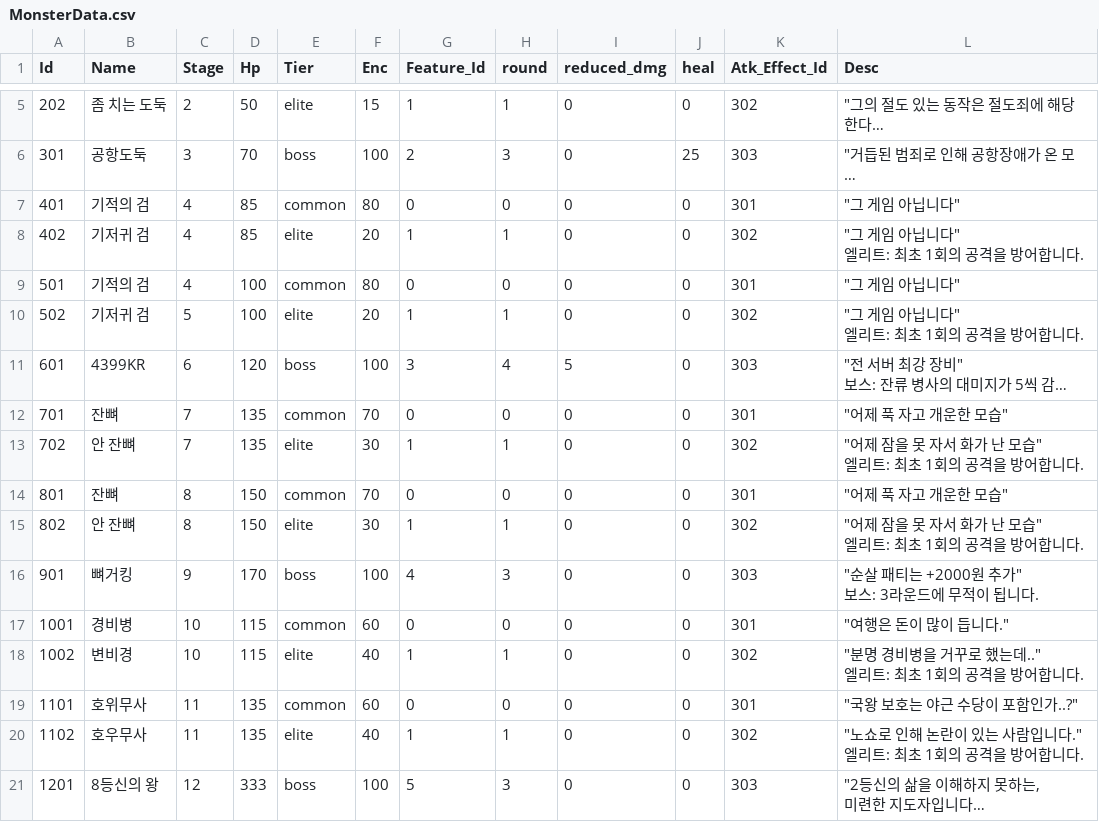
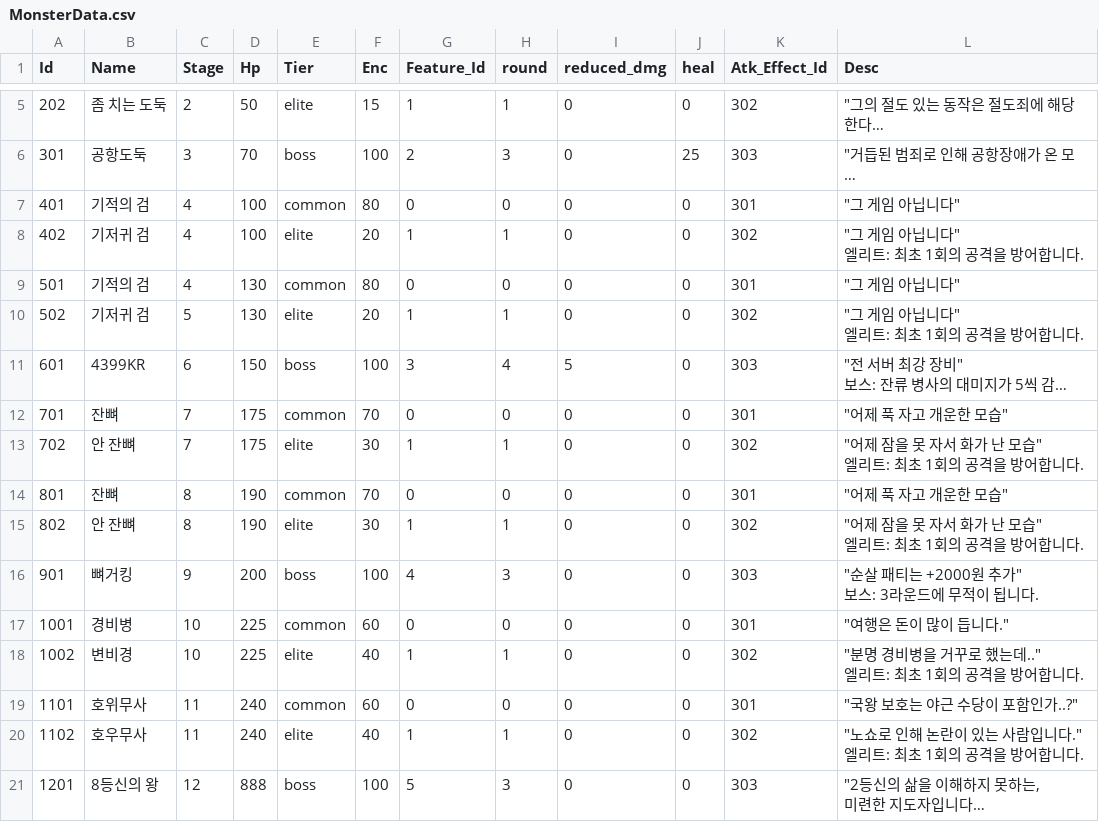
Before and after one commit to qkrkwl6666/Domhwang_Char, a CSV file: Assets/Resources/DataTable/MonsterData.csv, drawn as a sheet; only a part is shown, gaps mark what is left out; long unchanged cells end in …; the diff names each change by its address in the sheet, - before the commit and + after, or states it on an @@ line.

```diff
--- a/Assets/Resources/DataTable/MonsterData.csv
+++ b/Assets/Resources/DataTable/MonsterData.csv
-D7:D8 (Hp): 85
+D7:D8 (Hp): 100
-D9:D10 (Hp): 100
+D9:D10 (Hp): 130
-D11 (Hp): 120
+D11 (Hp): 150
-D12:D13 (Hp): 135
+D12:D13 (Hp): 175
-D14:D15 (Hp): 150
+D14:D15 (Hp): 190
-D16 (Hp): 170
+D16 (Hp): 200
-D17:D18 (Hp): 115
+D17:D18 (Hp): 225
-D19:D20 (Hp): 135
+D19:D20 (Hp): 240
-D21 (Hp): 333
+D21 (Hp): 888
```
Also changed, not shown: Assets/Resources/DataTable/CharacterData_Designer.csv, Assets/Resources/DataTable/CharacterSkillData.csv.
